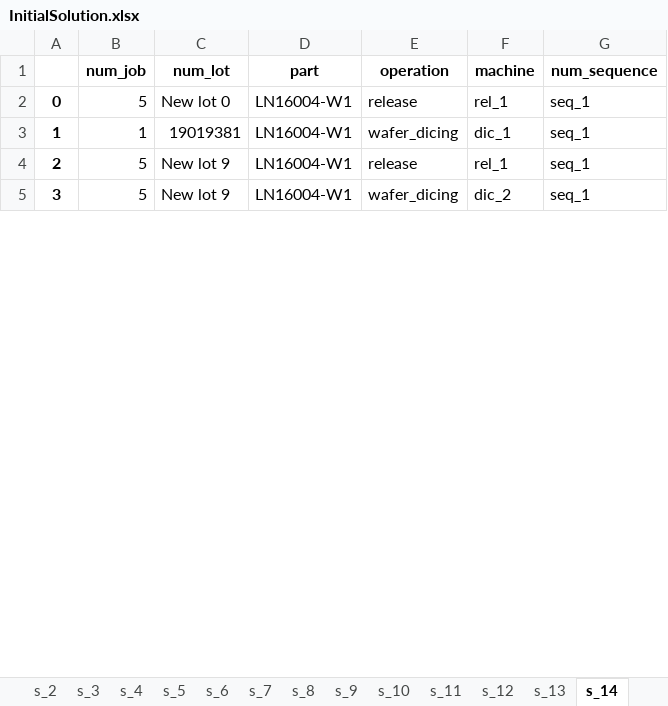
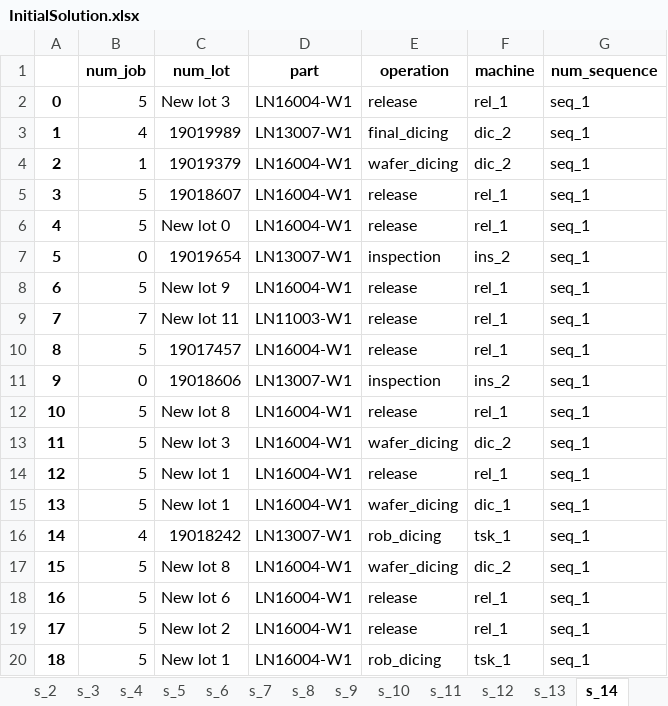
Before and after one commit to khaibnd/LNWG, an Excel workbook: src/data/InitialSolution.xlsx, sheet s_14, drawn as a sheet; only a part is shown; the shorter side is filled out with more unchanged rows; values as stored, in another font and other column widths than the file's, no borders; removed rows and columns are numbered as before the commit, all else as after; the diff covers the shown part only; the diff names each change by its address in the sheet, - before the commit and + after, or states it on an @@ line.

```diff
--- a/src/data/InitialSolution.xlsx (sheet s_14)
+++ b/src/data/InitialSolution.xlsx (sheet s_14)
@@ row 12 moved to row 2: 0 @@
+row 3: 1 | 4 | 19019989 | LN13007-W1 | final_dicing | dic_2 | seq_1
+row 4: 2 | 1 | 19019379 | LN16004-W1 | wafer_dicing | dic_2 | seq_1
@@ row 14 moved to row 5: 3 @@
@@ column A renumbered between rows 6 and 179 @@
-row 3: 1 | 1 | 19019381 | LN16004-W1 | wafer_dicing | dic_1 | seq_1
+row 7: 5 | 0 | 19019654 | LN13007-W1 | inspection | ins_2 | seq_1
@@ row 28 moved to row 9: 7 @@
+row 11: 9 | 0 | 19018606 | LN13007-W1 | inspection | ins_2 | seq_1
@@ row 11 moved to row 12: 10 @@
@@ row 32 moved to row 13: 11 @@
@@ row 29 moved to row 14: 12 @@
+row 15: 13 | 5 | New lot 1 | LN16004-W1 | wafer_dicing | dic_1 | seq_1
@@ row 30 moved to row 16: 14 @@
+row 17: 15 | 5 | New lot 8 | LN16004-W1 | wafer_dicing | dic_2 | seq_1
+row 18: 16 | 5 | New lot 6 | LN16004-W1 | release | rel_1 | seq_1
+row 19: 17 | 5 | New lot 2 | LN16004-W1 | release | rel_1 | seq_1
+row 20: 18 | 5 | New lot 1 | LN16004-W1 | rob_dicing | tsk_1 | seq_1
```
Also changed, not shown: 38 added rows, 27 removed rows, 90 moved rows and 30 edited cells elsewhere in this sheet, sheet s_7, sheet s_15, sheet s_5, sheet s_11, sheet s_1, sheet s_9, 13 more sheets, src/data/Mutation.xlsx, src/data/Selection.xlsx, 6 other files.
